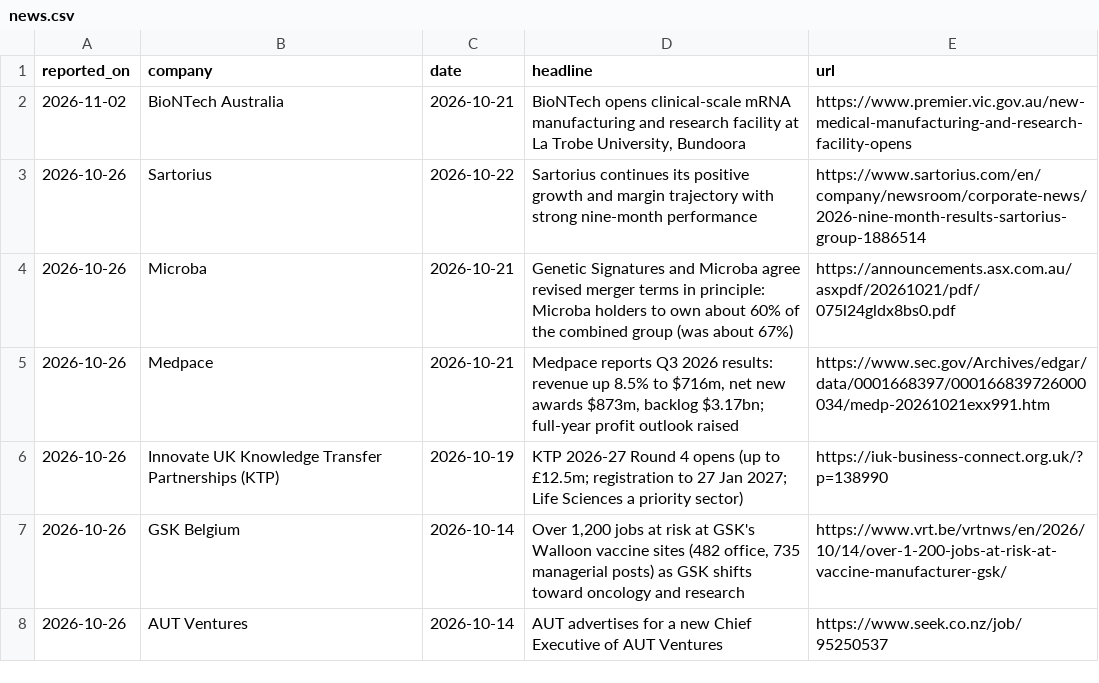
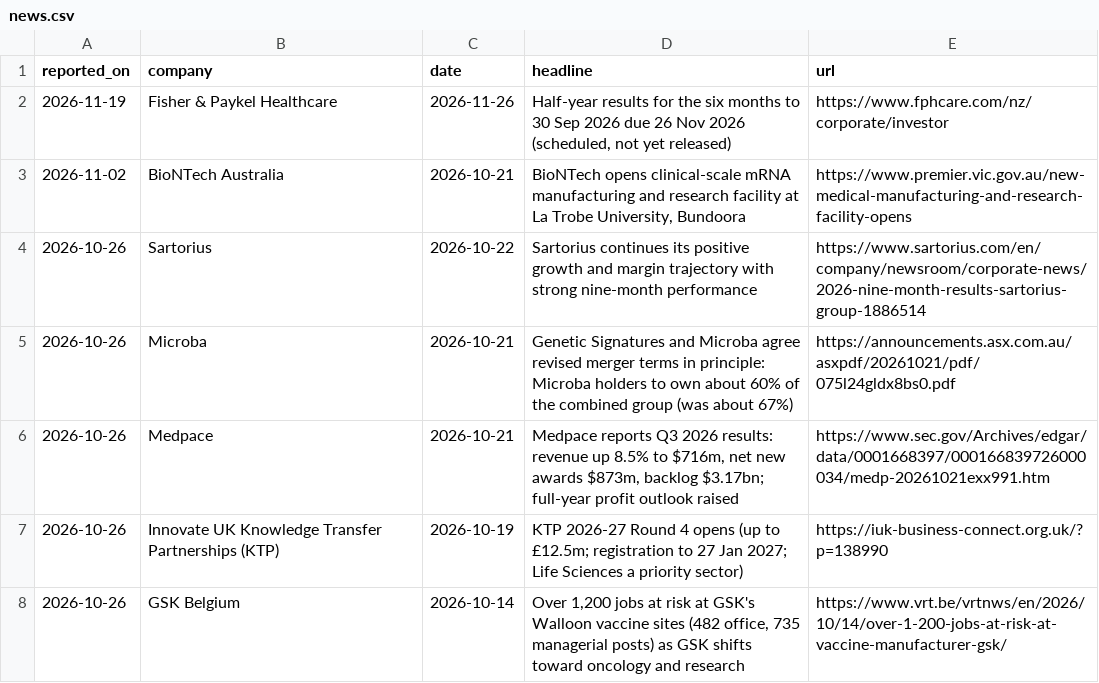
Before and after one commit to mishlin123/job-companyhunt, a CSV file: tracker/news.csv, drawn as a sheet; only a part is shown; the shorter side is filled out with more unchanged rows; the diff names each change by its address in the sheet, - before the commit and + after, or states it on an @@ line.

```diff
--- a/tracker/news.csv
+++ b/tracker/news.csv
+row 2: 2026-11-19 | Fisher & Paykel Healthcare | 2026-11-26 | Half-year results for the six months to 30 Sep 2026 due 26 Nov 2026 (scheduled, not yet released) | https://www.fphcare.com/nz/corporate/investor
```
Also changed, not shown: tracker/companies.csv, tracker/pipeline.csv, 3 other files.
